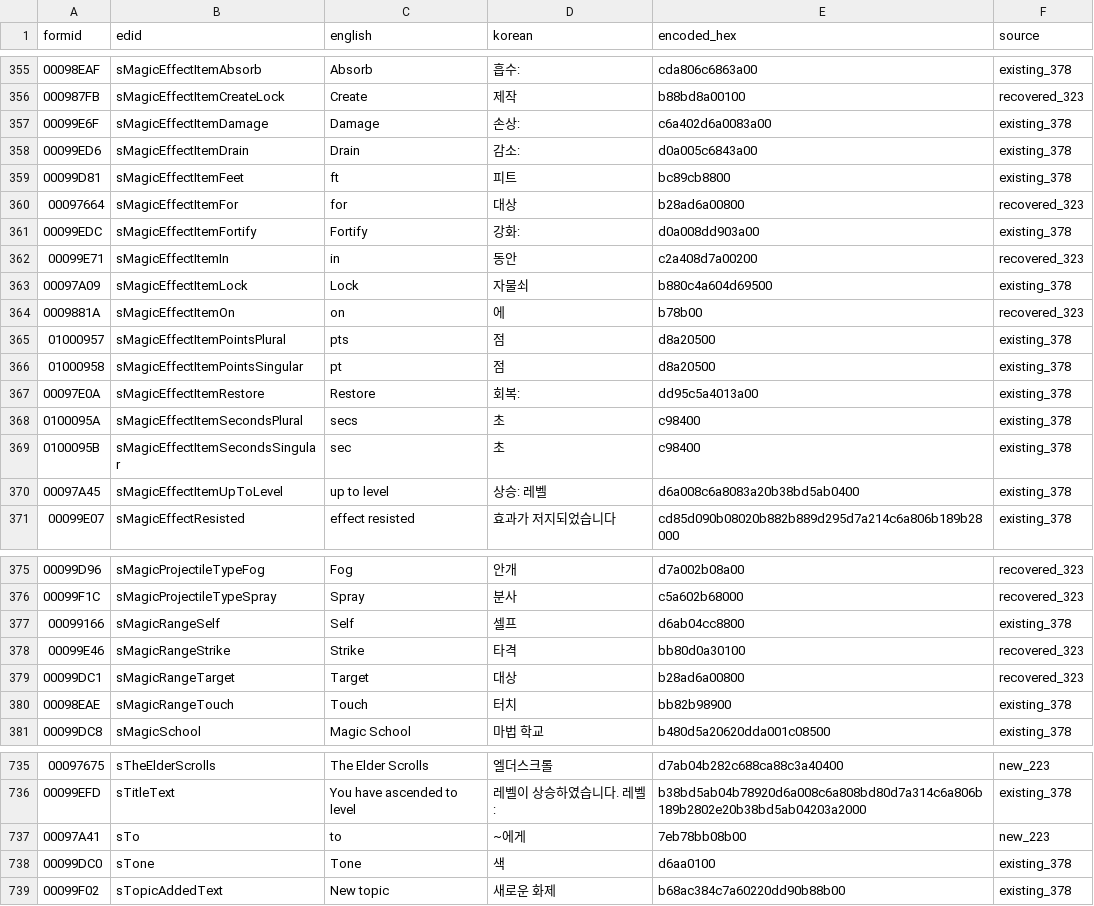
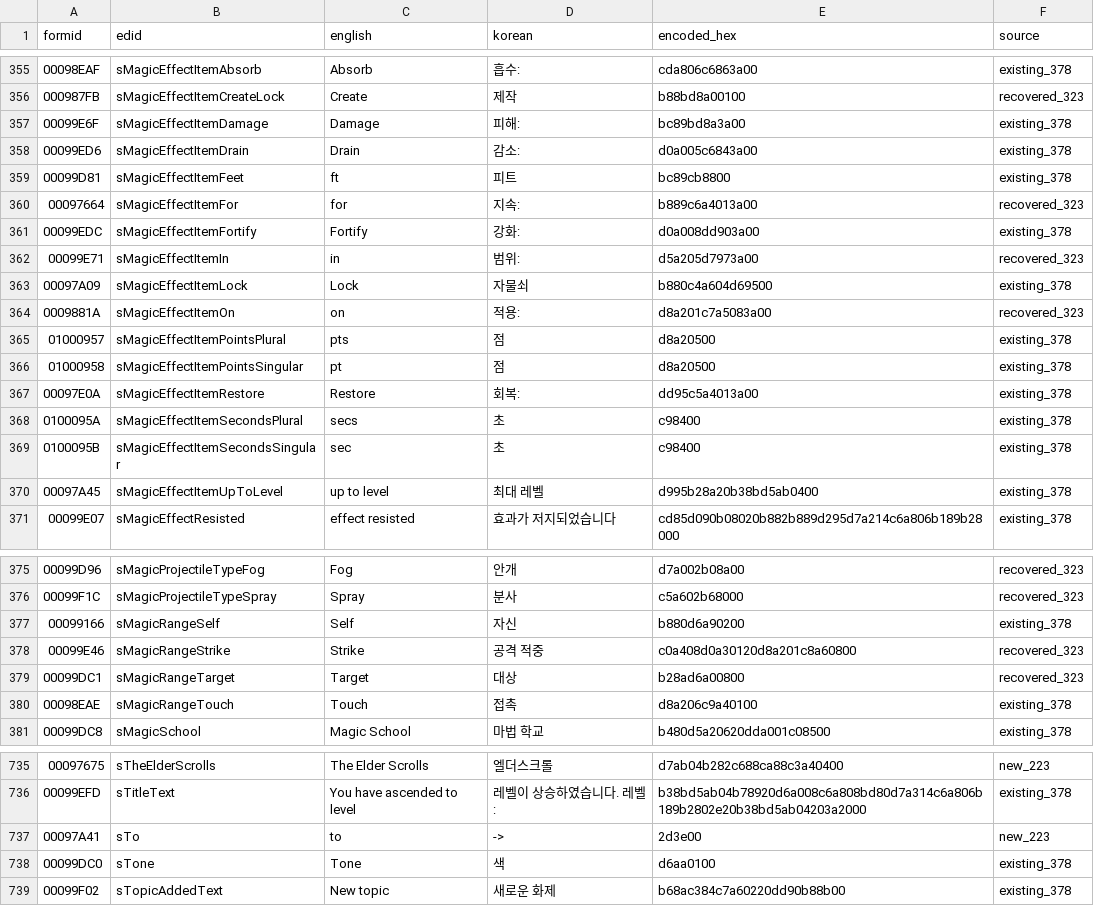
Before and after one commit to munument1/-KR-Oblivion-Translation, a CSV file: menu_gmst_new_821.csv, drawn as a sheet; only a part is shown, gaps mark what is left out; the diff names each change by its address in the sheet, - before the commit and + after, or states it on an @@ line.

Commit message:
Fix Korean UI connectors for doors and magic effects

```diff
--- a/menu_gmst_new_821.csv
+++ b/menu_gmst_new_821.csv
-D357 (korean): 손상:
+D357 (korean): 피해:
-E357 (encoded_hex): c6a402d6a0083a00
+E357 (encoded_hex): bc89bd8a3a00
-D360 (korean): 대상
+D360 (korean): 지속:
-E360 (encoded_hex): b28ad6a00800
+E360 (encoded_hex): b889c6a4013a00
-D362 (korean): 동안
+D362 (korean): 범위:
-E362 (encoded_hex): c2a408d7a00200
+E362 (encoded_hex): d5a205d7973a00
-D364 (korean): 에
+D364 (korean): 적용:
-E364 (encoded_hex): b78b00
+E364 (encoded_hex): d8a201c7a5083a00
-D370 (korean): 상승: 레벨
+D370 (korean): 최대 레벨
-E370 (encoded_hex): d6a008c6a8083a20b38bd5ab0400
+E370 (encoded_hex): d995b28a20b38bd5ab0400
-D377 (korean): 셀프
+D377 (korean): 자신
-E377 (encoded_hex): d6ab04cc8800
+E377 (encoded_hex): b880d6a90200
-D378 (korean): 타격
+D378 (korean): 공격 적중
-E378 (encoded_hex): bb80d0a30100
+E378 (encoded_hex): c0a408d0a30120d8a201c8a60800
-D380 (korean): 터치
+D380 (korean): 접촉
-E380 (encoded_hex): bb82b98900
+E380 (encoded_hex): d8a206c9a40100
-D737 (korean): ~에게
+D737 (korean): ->
-E737 (encoded_hex): 7eb78bb08b00
+E737 (encoded_hex): 2d3e00
```
